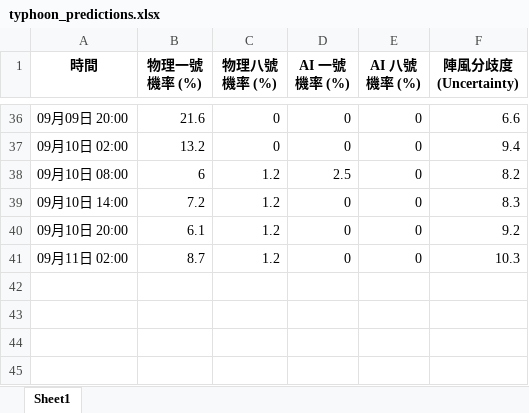
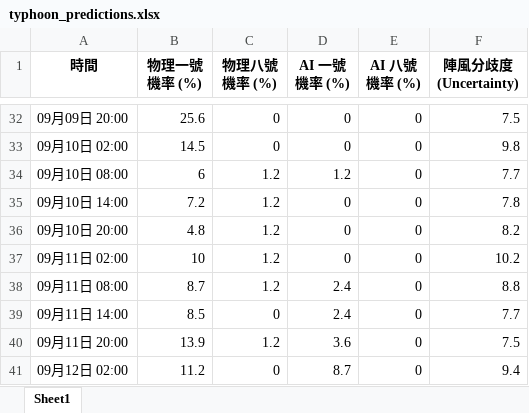
Before and after one commit to Ozymandiax/hk-typhoon-early-warning, an Excel workbook: data/typhoon_predictions.xlsx, sheet Sheet1, drawn as a sheet; only a part is shown, gaps mark what is left out; values as stored, in another font and other column widths than the file's, no borders; addresses are those after the commit; the diff covers the shown part only; the diff names each change by its address in the sheet, - before the commit and + after, or states it on an @@ line.

```diff
--- a/data/typhoon_predictions.xlsx (sheet Sheet1)
+++ b/data/typhoon_predictions.xlsx (sheet Sheet1)
-B32 (物理一號機率 (%)): 21.6
+B32 (物理一號機率 (%)): 25.6
-F32 (陣風分歧度 (Uncertainty)): 6.6
+F32 (陣風分歧度 (Uncertainty)): 7.5
-B33 (物理一號機率 (%)): 13.2
+B33 (物理一號機率 (%)): 14.5
-F33 (陣風分歧度 (Uncertainty)): 9.4
+F33 (陣風分歧度 (Uncertainty)): 9.8
-D34 (AI 一號機率 (%)): 2.5
+D34 (AI 一號機率 (%)): 1.2
-F34 (陣風分歧度 (Uncertainty)): 8.2
+F34 (陣風分歧度 (Uncertainty)): 7.7
-F35 (陣風分歧度 (Uncertainty)): 8.3
+F35 (陣風分歧度 (Uncertainty)): 7.8
-B36 (物理一號機率 (%)): 6.1
+B36 (物理一號機率 (%)): 4.8
-F36 (陣風分歧度 (Uncertainty)): 9.2
+F36 (陣風分歧度 (Uncertainty)): 8.2
-B37 (物理一號機率 (%)): 8.7
+B37 (物理一號機率 (%)): 10
-F37 (陣風分歧度 (Uncertainty)): 10.3
+F37 (陣風分歧度 (Uncertainty)): 10.2
+row 38: 09月11日 08:00 | 8.7 | 1.2 | 2.4 | 0 | 8.8
+row 39: 09月11日 14:00 | 8.5 | 0 | 2.4 | 0 | 7.7
+row 40: 09月11日 20:00 | 13.9 | 1.2 | 3.6 | 0 | 7.5
+row 41: 09月12日 02:00 | 11.2 | 0 | 8.7 | 0 | 9.4
```
Also changed, not shown: 4 removed rows and 59 edited cells elsewhere in this sheet, 2 other files.
